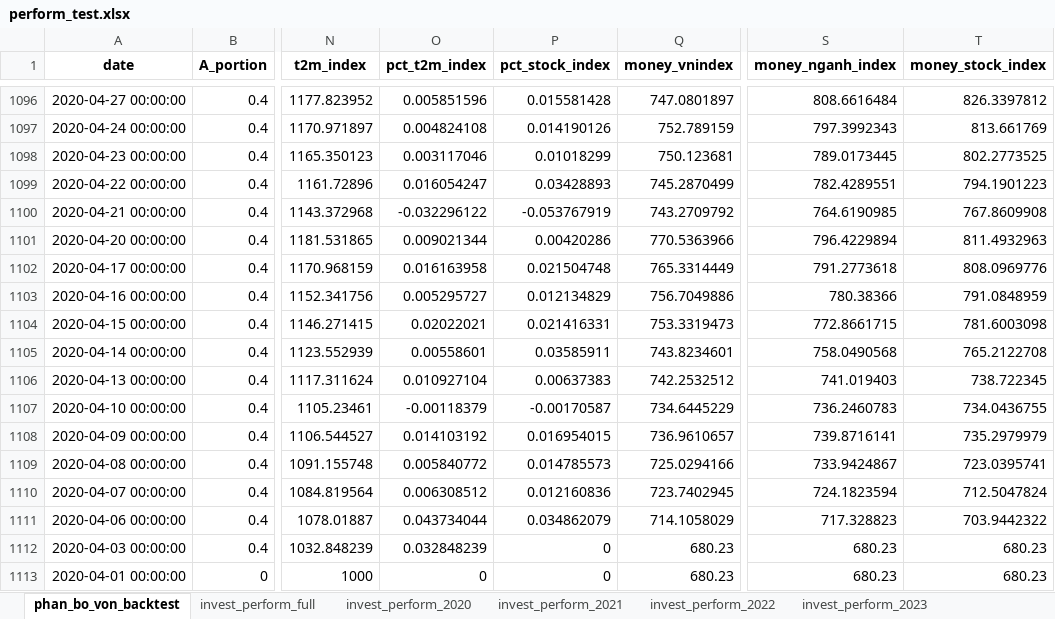
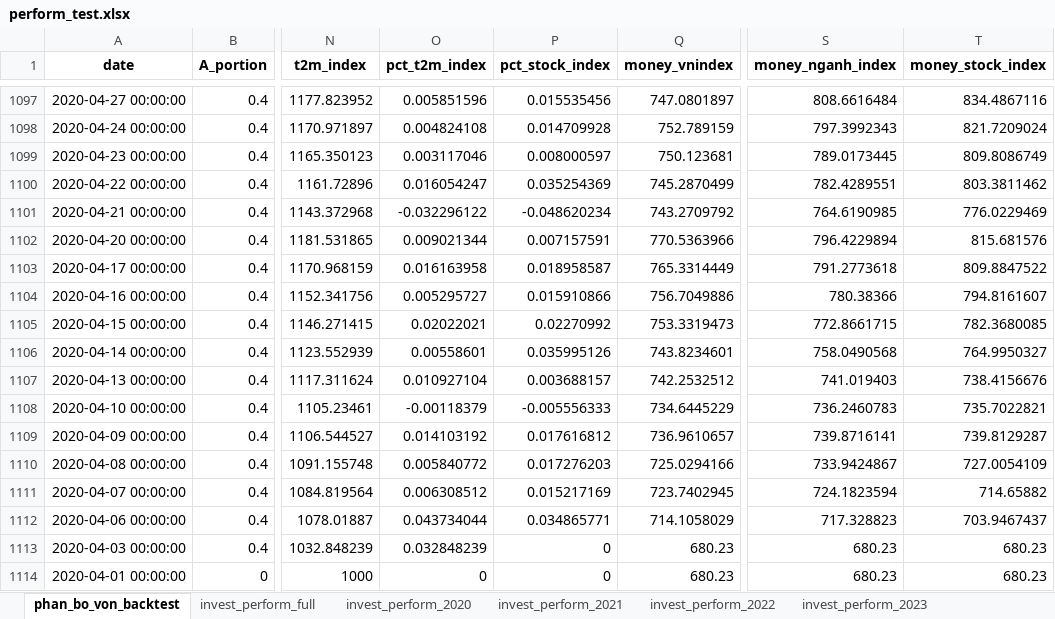
Before and after one commit to twan507/t2m-pycode, an Excel workbook: capital_allocation/back_test/perform_test.xlsx, sheet phan_bo_von_backtest, drawn as a sheet; only a part is shown, gaps mark what is left out; values as stored, in another font and other column widths than the file's, no borders; addresses are those after the commit; the diff covers the shown part only; the diff names each change by its address in the sheet, - before the commit and + after, or states it on an @@ line.

```diff
--- a/capital_allocation/back_test/perform_test.xlsx (sheet phan_bo_von_backtest)
+++ b/capital_allocation/back_test/perform_test.xlsx (sheet phan_bo_von_backtest)
-P1097 (pct_stock_index): 0.015581428
+P1097 (pct_stock_index): 0.015535456
-T1097 (money_stock_index): 826.3397812
+T1097 (money_stock_index): 834.4867116
-P1098 (pct_stock_index): 0.014190126
+P1098 (pct_stock_index): 0.014709928
-T1098 (money_stock_index): 813.661769
+T1098 (money_stock_index): 821.7209024
-P1099 (pct_stock_index): 0.01018299
+P1099 (pct_stock_index): 0.008000597
-T1099 (money_stock_index): 802.2773525
+T1099 (money_stock_index): 809.8086749
-P1100 (pct_stock_index): 0.03428893
+P1100 (pct_stock_index): 0.035254369
-T1100 (money_stock_index): 794.1901223
+T1100 (money_stock_index): 803.3811462
-P1101 (pct_stock_index): -0.053767919
+P1101 (pct_stock_index): -0.048620234
-T1101 (money_stock_index): 767.8609908
+T1101 (money_stock_index): 776.0229469
-P1102 (pct_stock_index): 0.00420286
+P1102 (pct_stock_index): 0.007157591
-T1102 (money_stock_index): 811.4932963
+T1102 (money_stock_index): 815.681576
-P1103 (pct_stock_index): 0.021504748
+P1103 (pct_stock_index): 0.018958587
-T1103 (money_stock_index): 808.0969776
+T1103 (money_stock_index): 809.8847522
-P1104 (pct_stock_index): 0.012134829
+P1104 (pct_stock_index): 0.015910866
-T1104 (money_stock_index): 791.0848959
+T1104 (money_stock_index): 794.8161607
-P1105 (pct_stock_index): 0.021416331
+P1105 (pct_stock_index): 0.02270992
-T1105 (money_stock_index): 781.6003098
+T1105 (money_stock_index): 782.3680085
-P1106 (pct_stock_index): 0.03585911
+P1106 (pct_stock_index): 0.035995126
-T1106 (money_stock_index): 765.2122708
+T1106 (money_stock_index): 764.9950327
-P1107 (pct_stock_index): 0.00637383
+P1107 (pct_stock_index): 0.003688157
-T1107 (money_stock_index): 738.722345
+T1107 (money_stock_index): 738.4156676
-P1108 (pct_stock_index): -0.00170587
+P1108 (pct_stock_index): -0.005556333
-T1108 (money_stock_index): 734.0436755
+T1108 (money_stock_index): 735.7022821
-P1109 (pct_stock_index): 0.016954015
+P1109 (pct_stock_index): 0.017616812
-T1109 (money_stock_index): 735.2979979
+T1109 (money_stock_index): 739.8129287
-P1110 (pct_stock_index): 0.014785573
+P1110 (pct_stock_index): 0.017276203
-T1110 (money_stock_index): 723.0395741
+T1110 (money_stock_index): 727.0054109
-P1111 (pct_stock_index): 0.012160836
+P1111 (pct_stock_index): 0.015217169
-T1111 (money_stock_index): 712.5047824
+T1111 (money_stock_index): 714.65882
-P1112 (pct_stock_index): 0.034862079
+P1112 (pct_stock_index): 0.034865771
-T1112 (money_stock_index): 703.9442322
+T1112 (money_stock_index): 703.9467437
```
Also changed, not shown: 1 added row and 1323 edited cells elsewhere in this sheet, sheet full_traded_stock_history, sheet invest_perform_full, sheet invest_perform_2021, sheet invest_perform_2022, sheet invest_perform_2023, sheet invest_perform_2020, 1 more sheet, capital_allocation/back_test/test_data.xlsx, 3 other files.
